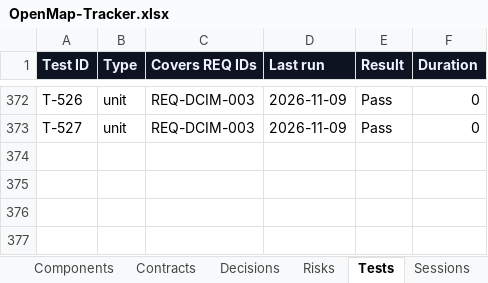
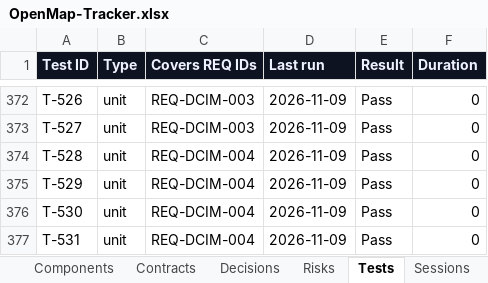
Before and after one commit to zakir80ac/OpenMap, an Excel workbook: tracker/OpenMap-Tracker.xlsx, sheet Tests, drawn as a sheet; only a part is shown, gaps mark what is left out; values as stored, in another font and other column widths than the file's, no borders; the diff names each change by its address in the sheet, - before the commit and + after, or states it on an @@ line.

```diff
--- a/tracker/OpenMap-Tracker.xlsx (sheet Tests)
+++ b/tracker/OpenMap-Tracker.xlsx (sheet Tests)
+row 374: T-528 | unit | REQ-DCIM-004 | 2026-11-09 | Pass | 0
+row 375: T-529 | unit | REQ-DCIM-004 | 2026-11-09 | Pass | 0
+row 376: T-530 | unit | REQ-DCIM-004 | 2026-11-09 | Pass | 0
+row 377: T-531 | unit | REQ-DCIM-004 | 2026-11-09 | Pass | 0
```
Also changed, not shown: sheet Dashboard, sheet Requirements, sheet Workstreams, sheet Sessions, 15 other files.
